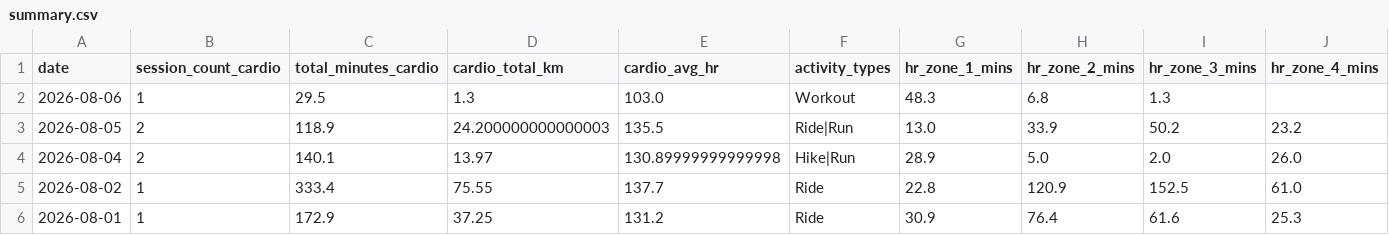
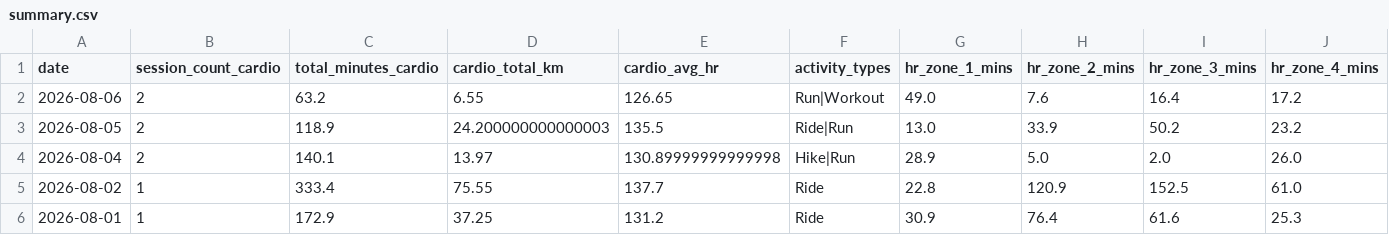
Before and after one commit to mandrew723/training-data, a CSV file: summary.csv, drawn as a sheet; only a part is shown; the diff names each change by its address in the sheet, - before the commit and + after, or states it on an @@ line.

```diff
--- a/summary.csv
+++ b/summary.csv
-B2 (session_count_cardio): 1
+B2 (session_count_cardio): 2
-C2 (total_minutes_cardio): 29.5
+C2 (total_minutes_cardio): 63.2
-D2 (cardio_total_km): 1.3
+D2 (cardio_total_km): 6.55
-E2 (cardio_avg_hr): 103.0
+E2 (cardio_avg_hr): 126.65
-F2 (activity_types): Workout
+F2 (activity_types): Run|Workout
-G2 (hr_zone_1_mins): 48.3
+G2 (hr_zone_1_mins): 49.0
-H2 (hr_zone_2_mins): 6.8
+H2 (hr_zone_2_mins): 7.6
-I2 (hr_zone_3_mins): 1.3
+I2 (hr_zone_3_mins): 16.4
-J2 (hr_zone_4_mins): (empty)
+J2 (hr_zone_4_mins): 17.2
```
